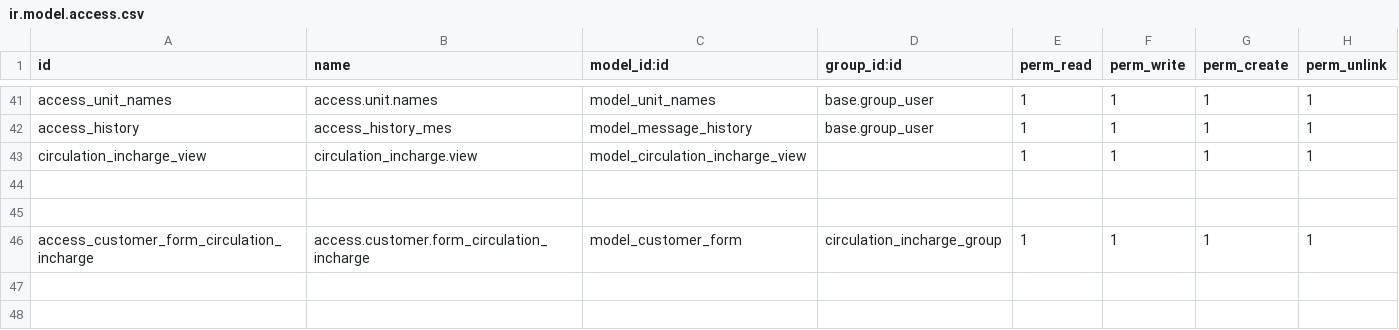
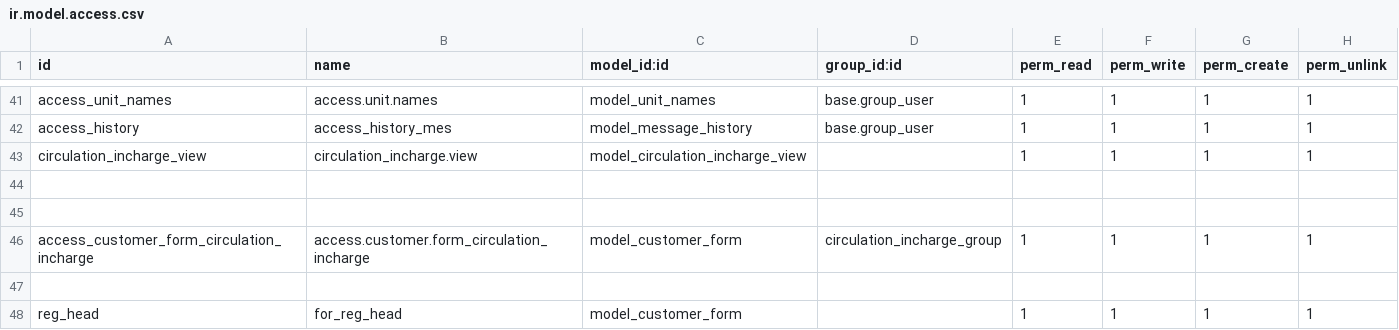
Before and after one commit to Vinay212324/sales_rep_app, a CSV file: Eenadu_sales_rap/sale_repo_app/security/ir.model.access.csv, drawn as a sheet; only a part is shown, gaps mark what is left out.

```diff
--- a/Eenadu_sales_rap/sale_repo_app/security/ir.model.access.csv
+++ b/Eenadu_sales_rap/sale_repo_app/security/ir.model.access.csv
@@ -46 +46,3 @@ circulation_incharge_view,circulation_incharge.view,model_circulation_incharge_v
 access_customer_form_circulation_incharge,access.customer.form_circulation_incharge,model_customer_form,circulation_incharge_group,1,1,1,1
+
+reg_head,for_reg_head,model_customer_form,,1,1,1,1
```
Also changed, not shown: 3 other files.
